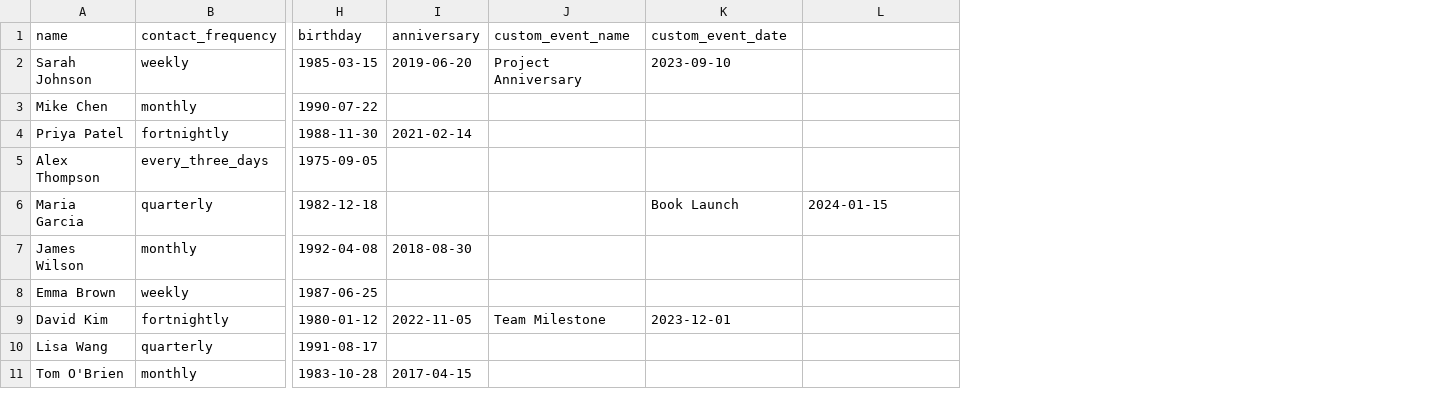
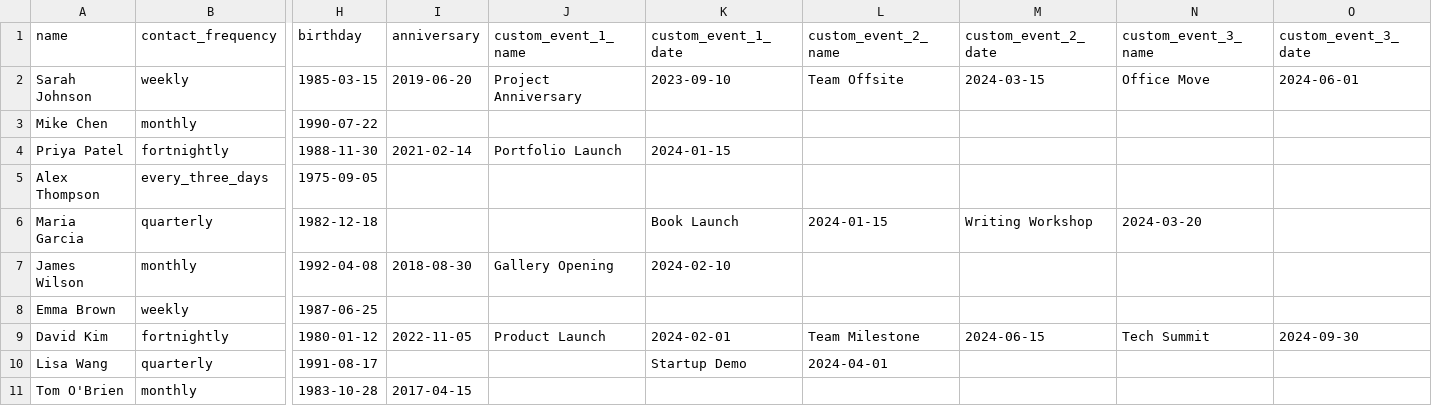
Before and after one commit to ajiteshgogoi/touchbase, a CSV file: public/sample_contacts.csv, drawn as a sheet; only a part is shown, gaps mark what is left out; the diff names each change by its address in the sheet, - before the commit and + after, or states it on an @@ line.

Commit message:
Update sample_contacts.csv

```diff
--- a/public/sample_contacts.csv
+++ b/public/sample_contacts.csv
+column M (custom_event_2_date), rows 2-9: 2024-03-15 |  |  |  | Writing Workshop |  |  | 2024-06-15
+column N (custom_event_3_name), rows 2-9: Office Move |  |  |  | 2024-03-20 |  |  | Tech Summit
+column O (custom_event_3_date), rows 2-9: 2024-06-01 |  |  |  |  |  |  | 2024-09-30
-J1: custom_event_name
+J1: custom_event_1_name
-K1: custom_event_date
+K1: custom_event_1_date
-L1: (empty)
+L1: custom_event_2_name
-L2 (custom_event_2_name): (empty)
+L2 (custom_event_2_name): Team Offsite
-J4 (custom_event_1_name): (empty)
+J4 (custom_event_1_name): Portfolio Launch
-K4 (custom_event_1_date): (empty)
+K4 (custom_event_1_date): 2024-01-15
-J7 (custom_event_1_name): (empty)
+J7 (custom_event_1_name): Gallery Opening
-K7 (custom_event_1_date): (empty)
+K7 (custom_event_1_date): 2024-02-10
-J9 (custom_event_1_name): Team Milestone
+J9 (custom_event_1_name): Product Launch
-K9 (custom_event_1_date): 2023-12-01
+K9 (custom_event_1_date): 2024-02-01
-L9 (custom_event_2_name): (empty)
+L9 (custom_event_2_name): Team Milestone
-K10 (custom_event_1_date): (empty)
+K10 (custom_event_1_date): Startup Demo
-L10 (custom_event_2_name): (empty)
+L10 (custom_event_2_name): 2024-04-01
```
